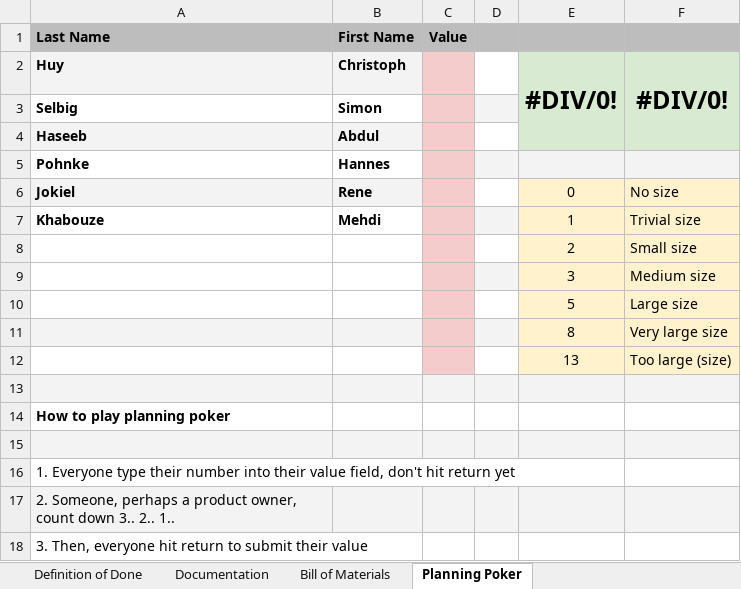
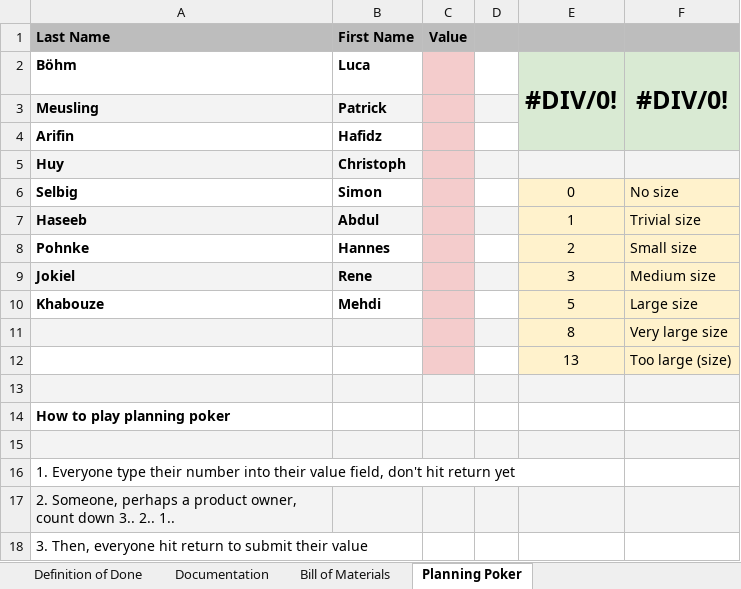
Before and after one commit to rtdip/core, an Excel workbook: Deliverables/sprint-02/planning-documents.xlsx, sheet Planning Poker, drawn as a sheet; values as stored, in another font and other column widths than the file's, no borders; charts and pictures not drawn; removed rows and columns are numbered as before the commit, all else as after; the diff names each change by its address in the sheet, - before the commit and + after, or states it on an @@ line.

Commit message:
Update planning documents
Co-authored-by: Hafidz Arifin <hafidz.harifin@gmail.com>
Signed-off-by: SirGankalot <73303677+SirGankalot@users.noreply.github.com>

```diff
--- a/Deliverables/sprint-02/planning-documents.xlsx (sheet Planning Poker)
+++ b/Deliverables/sprint-02/planning-documents.xlsx (sheet Planning Poker)
+row 2: Böhm | Luca |  |  | #DIV/0! | #DIV/0!
+row 3: Meusling | Patrick
+row 4: Arifin | Hafidz
-D5 fill: none
+D5 fill: #F3F3F3
-E5: #DIV/0!
+E5: (empty)
-E5:F5 fill: #D9EAD3
+E5:F5 fill: #F3F3F3
-E2:E4 merged
-F5: #DIV/0!
+F5: (empty)
-F2:F4 merged
-D6 fill: #F3F3F3
+D6 fill: none
-E6: (empty)
+E6: 0
-E6:F7 fill: none
+E6:F7 fill: #FFF2CC
-F6: (empty)
+F6: No size
-D7 fill: none
+D7 fill: #F3F3F3
-E7: (empty)
+E7: 1
-F7: (empty)
+F7: Trivial size
-D8 fill: #F3F3F3
+D8 fill: none
-E8: (empty)
+E8: 2
-E8:F8 fill: #F3F3F3
+E8:F8 fill: #FFF2CC
-F8: (empty)
+F8: Small size
-D9 fill: none
+D9 fill: #F3F3F3
-E9: 0
+E9: 3
-F9: No size
+F9: Medium size
-D10 fill: #F3F3F3
+D10 fill: none
-E10: 1
+E10: 5
-F10: Trivial size
+F10: Large size
-row 8:  |  |  |  | 2 | Small size
-row 9:  |  |  |  | 3 | Medium size
-row 10:  |  |  |  | 5 | Large size
```
Also changed, not shown: sheet Bill of Materials, sheet Role Assignments, sheet Project Team, sheet Team Contract, sheet Project Data, 1 other file.
